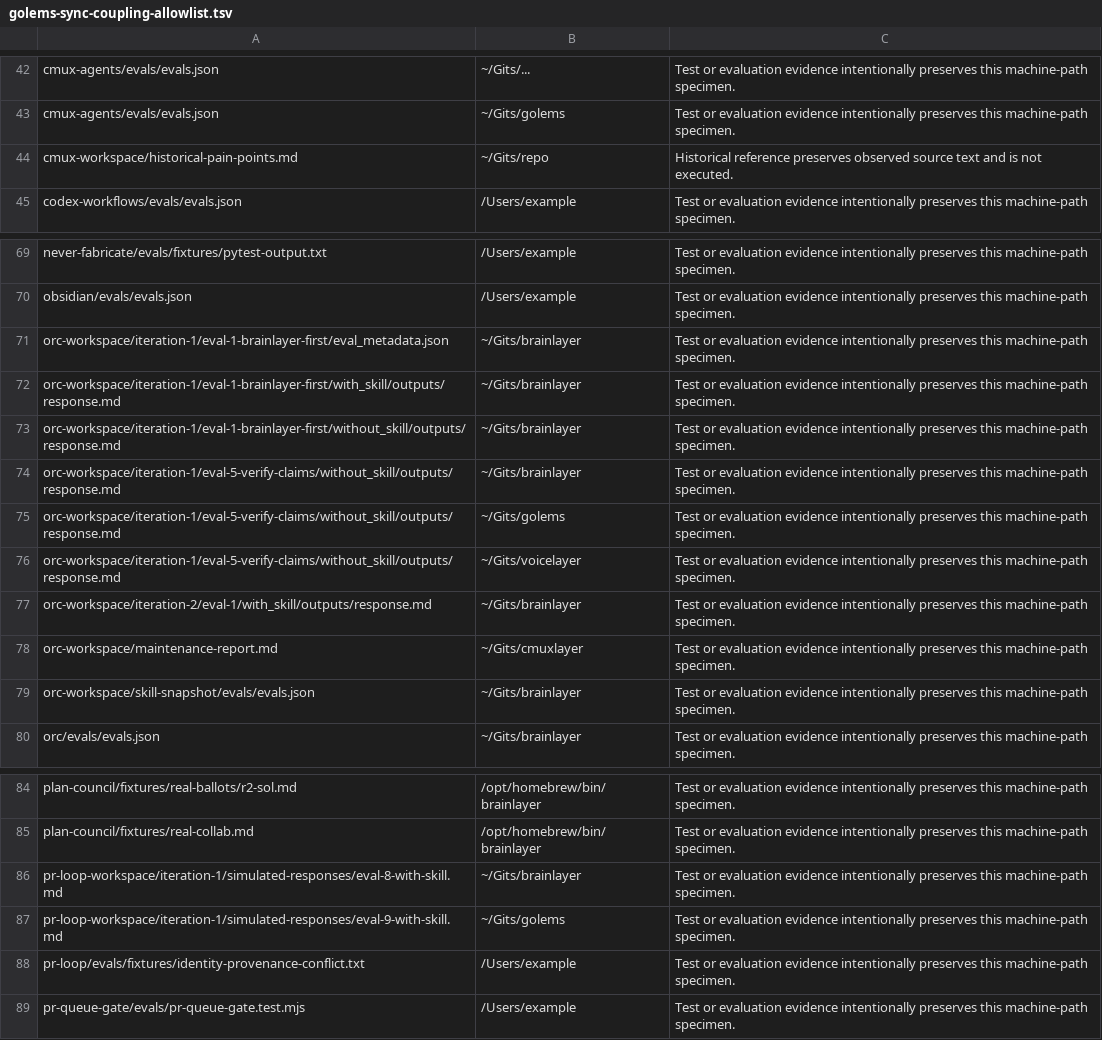
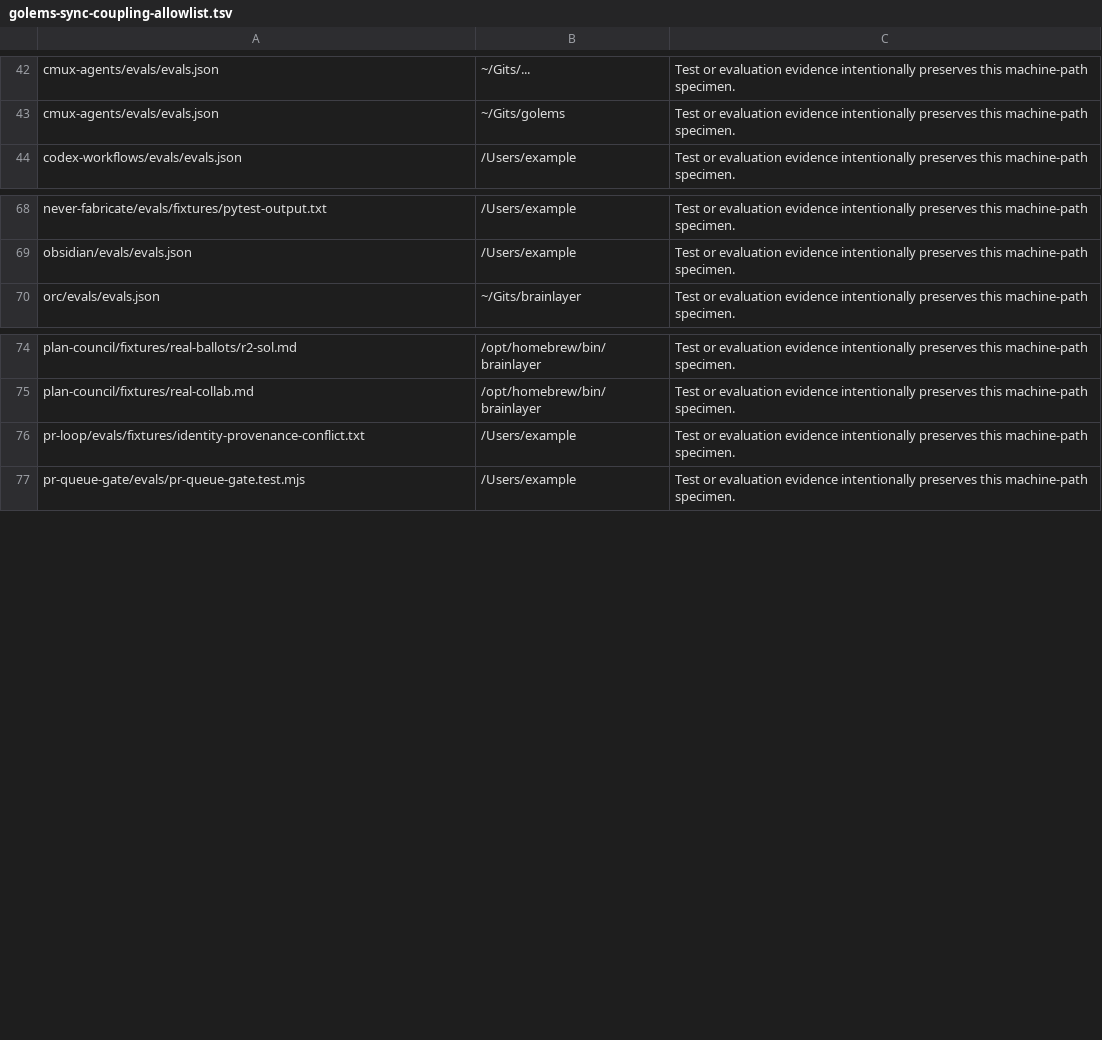
Before and after one commit to EtanHey/golems, a TSV file: scripts/golems-sync-coupling-allowlist.tsv, drawn as a sheet; only a part is shown, gaps mark what is left out; the diff names each change by its address in the sheet, - before the commit and + after, or states it on an @@ line.

```diff
--- a/scripts/golems-sync-coupling-allowlist.tsv
+++ b/scripts/golems-sync-coupling-allowlist.tsv
-row 44: cmux-workspace/historical-pain-points.md | ~/Gits/repo | Historical reference preserves observed source text and is not executed.
-row 71: orc-workspace/iteration-1/eval-1-brainlayer-first/eval_metadata.json | ~/Gits/brainlayer | Test or evaluation evidence intentionally preserves this machine-path specimen.
-row 72: orc-workspace/iteration-1/eval-1-brainlayer-first/with_skill/outputs/response.md | ~/Gits/brainlayer | Test or evaluation evidence intentionally preserves this machine-path specimen.
-row 73: orc-workspace/iteration-1/eval-1-brainlayer-first/without_skill/outputs/response.md | ~/Gits/brainlayer | Test or evaluation evidence intentionally preserves this machine-path specimen.
-row 74: orc-workspace/iteration-1/eval-5-verify-claims/without_skill/outputs/response.md | ~/Gits/brainlayer | Test or evaluation evidence intentionally preserves this machine-path specimen.
-row 75: orc-workspace/iteration-1/eval-5-verify-claims/without_skill/outputs/response.md | ~/Gits/golems | Test or evaluation evidence intentionally preserves this machine-path specimen.
-row 76: orc-workspace/iteration-1/eval-5-verify-claims/without_skill/outputs/response.md | ~/Gits/voicelayer | Test or evaluation evidence intentionally preserves this machine-path specimen.
-row 77: orc-workspace/iteration-2/eval-1/with_skill/outputs/response.md | ~/Gits/brainlayer | Test or evaluation evidence intentionally preserves this machine-path specimen.
-row 78: orc-workspace/maintenance-report.md | ~/Gits/cmuxlayer | Test or evaluation evidence intentionally preserves this machine-path specimen.
-row 79: orc-workspace/skill-snapshot/evals/evals.json | ~/Gits/brainlayer | Test or evaluation evidence intentionally preserves this machine-path specimen.
-row 86: pr-loop-workspace/iteration-1/simulated-responses/eval-8-with-skill.md | ~/Gits/brainlayer | Test or evaluation evidence intentionally preserves this machine-path specimen.
-row 87: pr-loop-workspace/iteration-1/simulated-responses/eval-9-with-skill.md | ~/Gits/golems | Test or evaluation evidence intentionally preserves this machine-path specimen.
```
Also changed, not shown: 58 other files.
